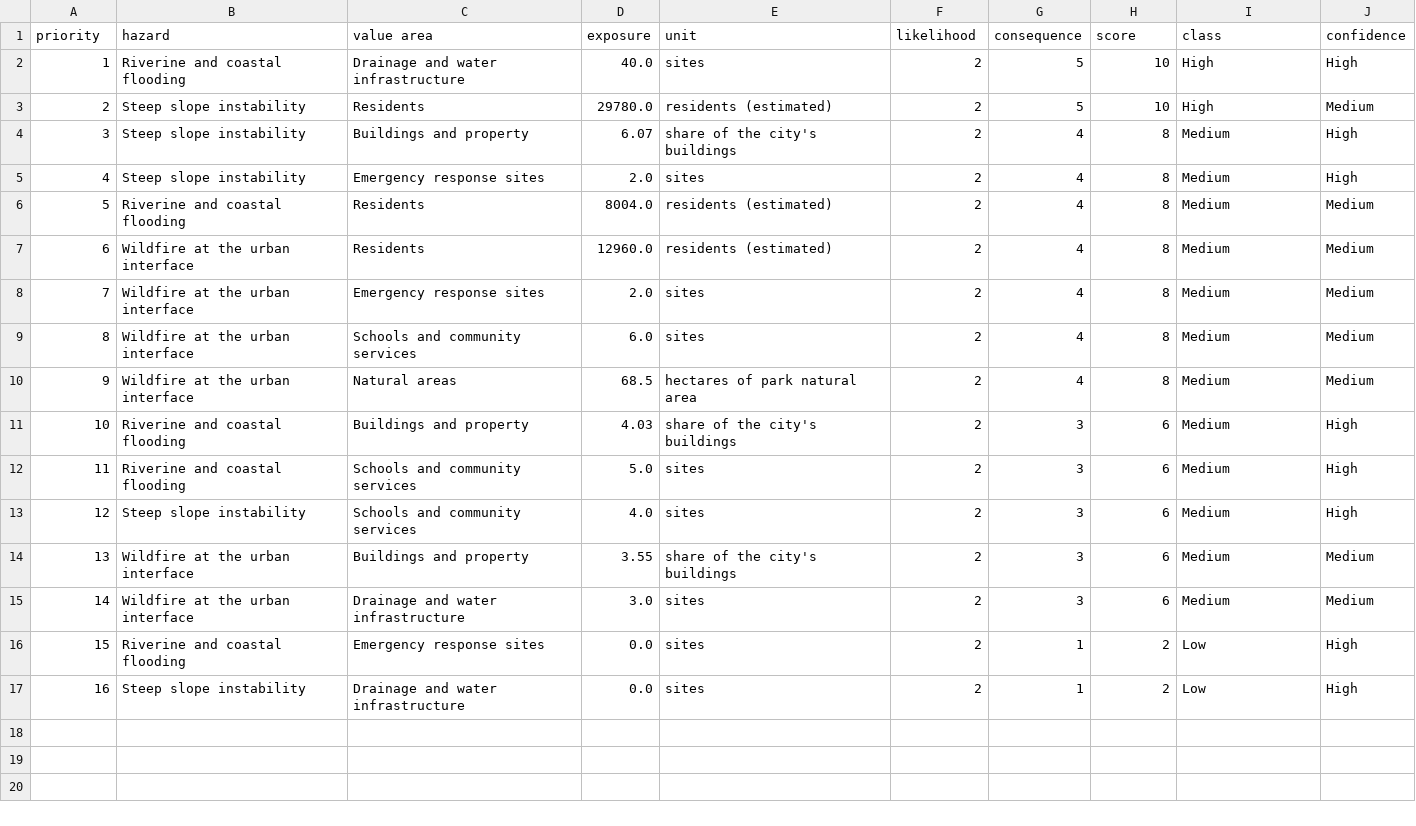
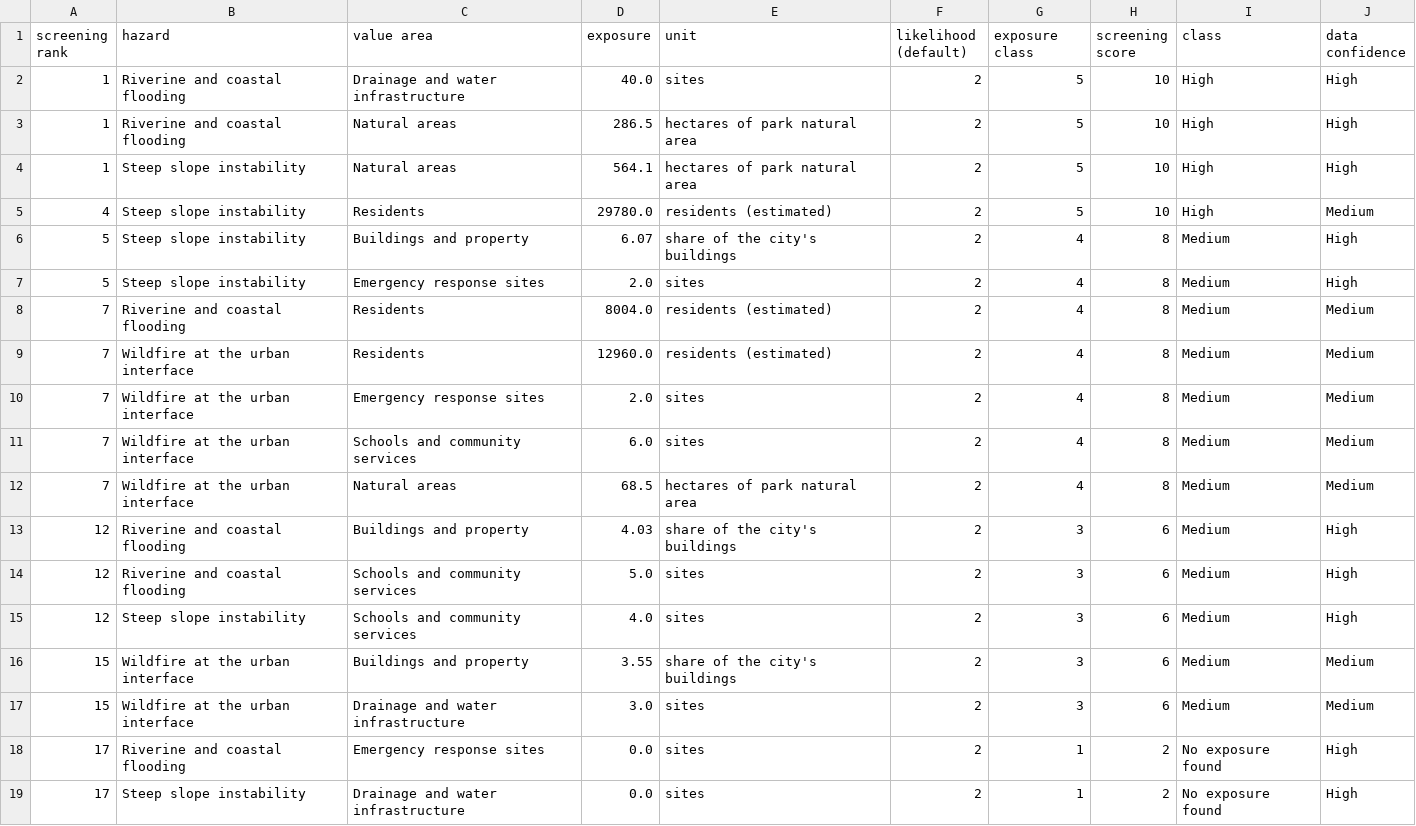
Before and after one commit to parallexlabs/surrey-climate-risk-workbench, a CSV file: data/derived/register.csv, drawn as a sheet.

Commit message:
Workbench 0.3: a screening ranking of exposure, not a consequence rating; shared ranks for ties; no-exposure rows labelled; hazard layers and vulnerability index described as published

```diff
--- a/data/derived/register.csv
+++ b/data/derived/register.csv
@@ -1,17 +1,19 @@
-priority,hazard,value area,exposure,unit,likelihood,consequence,score,class,confidence
+screening rank,hazard,value area,exposure,unit,likelihood (default),exposure class,screening score,class,data confidence
 1,Riverine and coastal flooding,Drainage and water infrastructure,40.0,sites,2,5,10,High,High
-2,Steep slope instability,Residents,29780.0,residents (estimated),2,5,10,High,Medium
-3,Steep slope instability,Buildings and property,6.07,share of the city's buildings,2,4,8,Medium,High
-4,Steep slope instability,Emergency response sites,2.0,sites,2,4,8,Medium,High
-5,Riverine and coastal flooding,Residents,8004.0,residents (estimated),2,4,8,Medium,Medium
-6,Wildfire at the urban interface,Residents,12960.0,residents (estimated),2,4,8,Medium,Medium
+1,Riverine and coastal flooding,Natural areas,286.5,hectares of park natural area,2,5,10,High,High
+1,Steep slope instability,Natural areas,564.1,hectares of park natural area,2,5,10,High,High
+4,Steep slope instability,Residents,29780.0,residents (estimated),2,5,10,High,Medium
+5,Steep slope instability,Buildings and property,6.07,share of the city's buildings,2,4,8,Medium,High
+5,Steep slope instability,Emergency response sites,2.0,sites,2,4,8,Medium,High
+7,Riverine and coastal flooding,Residents,8004.0,residents (estimated),2,4,8,Medium,Medium
+7,Wildfire at the urban interface,Residents,12960.0,residents (estimated),2,4,8,Medium,Medium
 7,Wildfire at the urban interface,Emergency response sites,2.0,sites,2,4,8,Medium,Medium
-8,Wildfire at the urban interface,Schools and community services,6.0,sites,2,4,8,Medium,Medium
-9,Wildfire at the urban interface,Natural areas,68.5,hectares of park natural area,2,4,8,Medium,Medium
-10,Riverine and coastal flooding,Buildings and property,4.03,share of the city's buildings,2,3,6,Medium,High
-11,Riverine and coastal flooding,Schools and community services,5.0,sites,2,3,6,Medium,High
+7,Wildfire at the urban interface,Schools and community services,6.0,sites,2,4,8,Medium,Medium
+7,Wildfire at the urban interface,Natural areas,68.5,hectares of park natural area,2,4,8,Medium,Medium
+12,Riverine and coastal flooding,Buildings and property,4.03,share of the city's buildings,2,3,6,Medium,High
+12,Riverine and coastal flooding,Schools and community services,5.0,sites,2,3,6,Medium,High
 12,Steep slope instability,Schools and community services,4.0,sites,2,3,6,Medium,High
-13,Wildfire at the urban interface,Buildings and property,3.55,share of the city's buildings,2,3,6,Medium,Medium
-14,Wildfire at the urban interface,Drainage and water infrastructure,3.0,sites,2,3,6,Medium,Medium
-15,Riverine and coastal flooding,Emergency response sites,0.0,sites,2,1,2,Low,High
-16,Steep slope instability,Drainage and water infrastructure,0.0,sites,2,1,2,Low,High
+15,Wildfire at the urban interface,Buildings and property,3.55,share of the city's buildings,2,3,6,Medium,Medium
+15,Wildfire at the urban interface,Drainage and water infrastructure,3.0,sites,2,3,6,Medium,Medium
+17,Riverine and coastal flooding,Emergency response sites,0.0,sites,2,1,2,No exposure found,High
+17,Steep slope instability,Drainage and water infrastructure,0.0,sites,2,1,2,No exposure found,High
```
Also changed, not shown: data/derived/inventory.csv, 10 other files.
